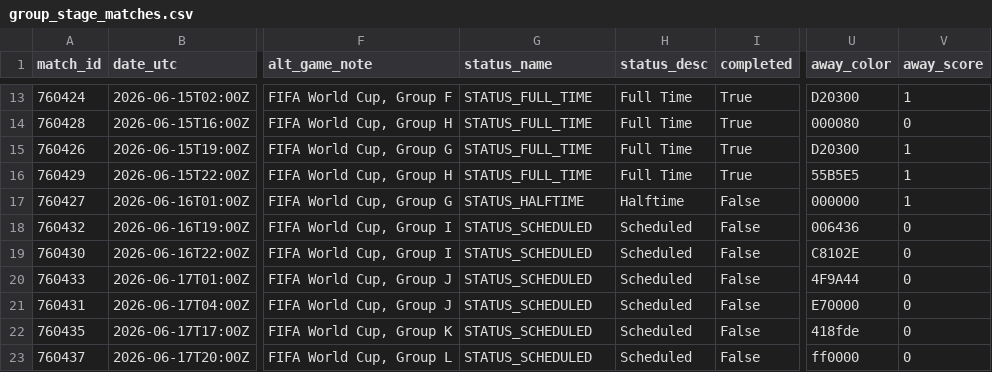
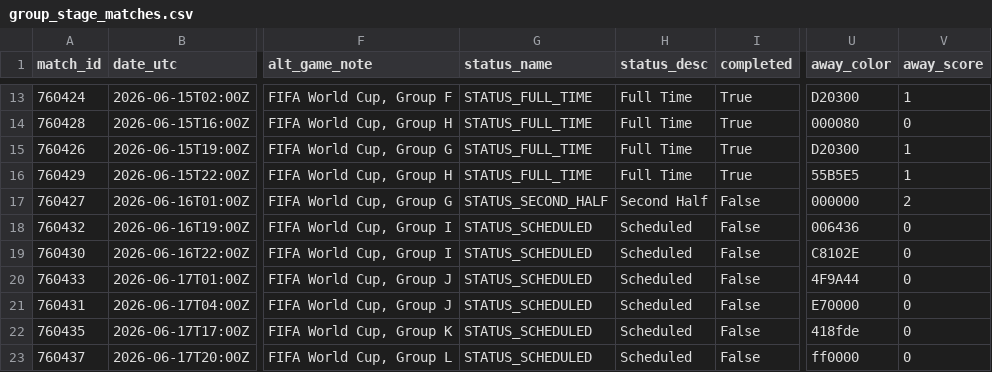
Before and after one commit to akarpie96/2026-worldcup-forecast, a CSV file: data/processed/group_stage_matches.csv, drawn as a sheet; only a part is shown, gaps mark what is left out; the diff names each change by its address in the sheet, - before the commit and + after, or states it on an @@ line.

```diff
--- a/data/processed/group_stage_matches.csv
+++ b/data/processed/group_stage_matches.csv
-G17 (status_name): STATUS_HALFTIME
+G17 (status_name): STATUS_SECOND_HALF
-H17 (status_desc): Halftime
+H17 (status_desc): Second Half
-V17 (away_score): 1
+V17 (away_score): 2
```
Also changed, not shown: data/processed/forecast_history.csv, data/processed/matches.csv, 3 other files.
